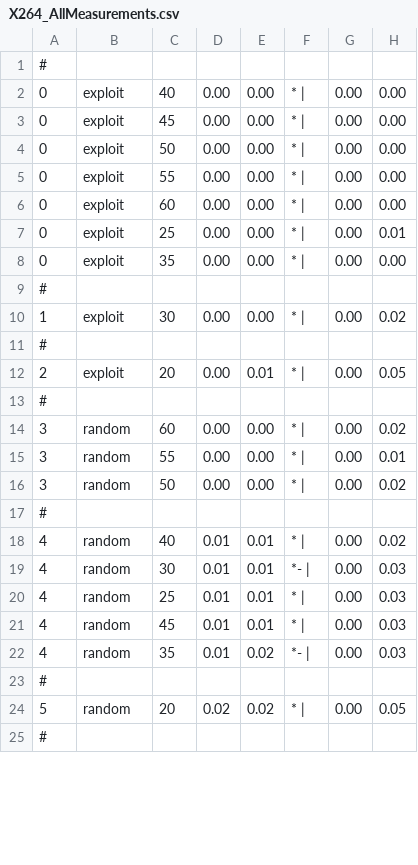
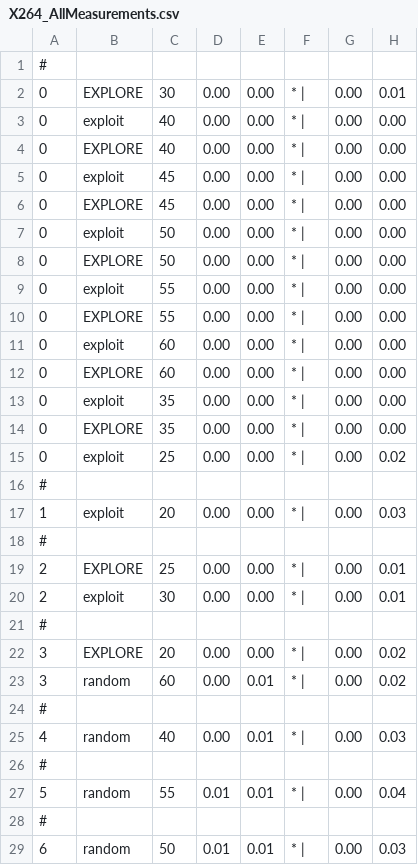
Before and after one commit to timm/ezr, a CSV file: var/out/alls/X264_AllMeasurements.csv, drawn as a sheet; only a part is shown; the diff covers the shown part only.

```diff
--- a/var/out/alls/X264_AllMeasurements.csv
+++ b/var/out/alls/X264_AllMeasurements.csv
@@ -1,25 +1,29 @@
 #
+ 0,           EXPLORE,30,  0.00,  0.00, *                   |                   ,  0.00,  0.01
  0,           exploit,40,  0.00,  0.00, *                   |                   ,  0.00,  0.00
+ 0,           EXPLORE,40,  0.00,  0.00, *                   |                   ,  0.00,  0.00
  0,           exploit,45,  0.00,  0.00, *                   |                   ,  0.00,  0.00
+ 0,           EXPLORE,45,  0.00,  0.00, *                   |                   ,  0.00,  0.00
  0,           exploit,50,  0.00,  0.00, *                   |                   ,  0.00,  0.00
+ 0,           EXPLORE,50,  0.00,  0.00, *                   |                   ,  0.00,  0.00
  0,           exploit,55,  0.00,  0.00, *                   |                   ,  0.00,  0.00
+ 0,           EXPLORE,55,  0.00,  0.00, *                   |                   ,  0.00,  0.00
  0,           exploit,60,  0.00,  0.00, *                   |                   ,  0.00,  0.00
- 0,           exploit,25,  0.00,  0.00, *                   |                   ,  0.00,  0.01
+ 0,           EXPLORE,60,  0.00,  0.00, *                   |                   ,  0.00,  0.00
  0,           exploit,35,  0.00,  0.00, *                   |                   ,  0.00,  0.00
+ 0,           EXPLORE,35,  0.00,  0.00, *                   |                   ,  0.00,  0.00
+ 0,           exploit,25,  0.00,  0.00, *                   |                   ,  0.00,  0.02
 #
- 1,           exploit,30,  0.00,  0.00, *                   |                   ,  0.00,  0.02
+ 1,           exploit,20,  0.00,  0.00, *                   |                   ,  0.00,  0.03
 #
- 2,           exploit,20,  0.00,  0.01, *                   |                   ,  0.00,  0.05
+ 2,           EXPLORE,25,  0.00,  0.00, *                   |                   ,  0.00,  0.01
+ 2,           exploit,30,  0.00,  0.00, *                   |                   ,  0.00,  0.01
 #
- 3,            random,60,  0.00,  0.00, *                   |                   ,  0.00,  0.02
- 3,            random,55,  0.00,  0.00, *                   |                   ,  0.00,  0.01
- 3,            random,50,  0.00,  0.00, *                   |                   ,  0.00,  0.02
+ 3,           EXPLORE,20,  0.00,  0.00, *                   |                   ,  0.00,  0.02
+ 3,            random,60,  0.00,  0.01, *                   |                   ,  0.00,  0.02
 #
- 4,            random,40,  0.01,  0.01, *                   |                   ,  0.00,  0.02
- 4,            random,30,  0.01,  0.01, *-                  |                   ,  0.00,  0.03
- 4,            random,25,  0.01,  0.01, *                   |                   ,  0.00,  0.03
- 4,            random,45,  0.01,  0.01, *                   |                   ,  0.00,  0.03
- 4,            random,35,  0.01,  0.02, *-                  |                   ,  0.00,  0.03
+ 4,            random,40,  0.00,  0.01, *                   |                   ,  0.00,  0.03
 #
- 5,            random,20,  0.02,  0.02,  *                  |                   ,  0.00,  0.05
+ 5,            random,55,  0.01,  0.01, *                   |                   ,  0.00,  0.04
 #
+ 6,            random,50,  0.01,  0.01, *                   |                   ,  0.00,  0.03
```
Also changed, not shown: 10 added rows and 1 edited cell elsewhere in this file, var/out/alls/HSMGP_num.csv, var/out/alls/SS-B.csv, 48 other files.
